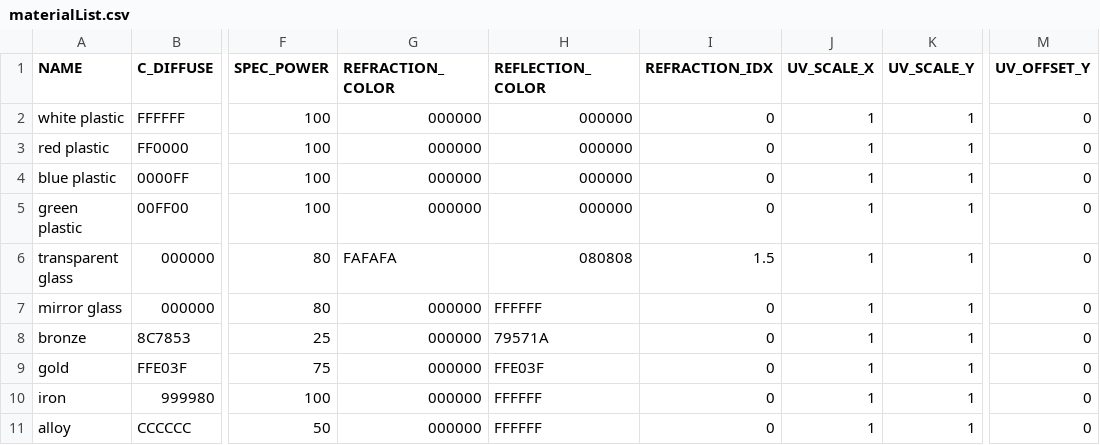
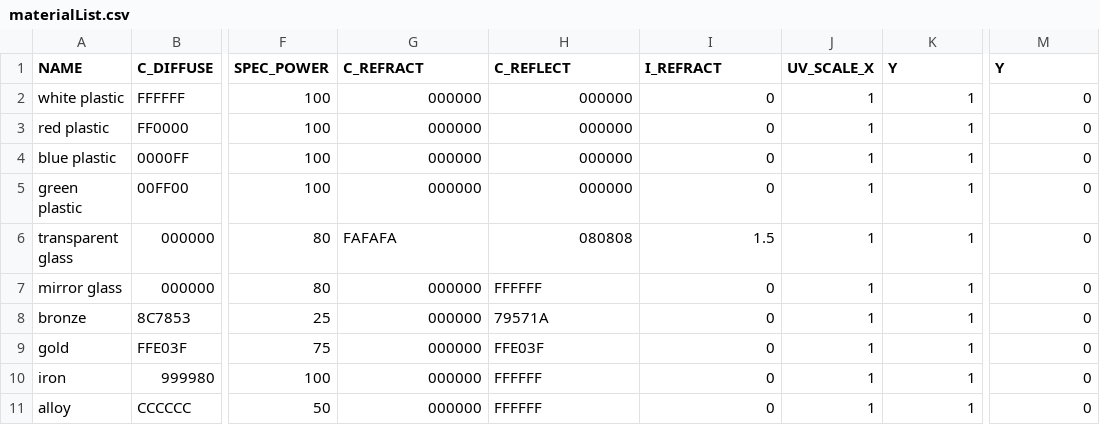
Before and after one commit to nihuynh/RT, a CSV file: resources/materialList.csv, drawn as a sheet; only a part is shown, gaps mark what is left out; the diff names each change by its address in the sheet, - before the commit and + after, or states it on an @@ line.

Commit message:
specular map & texture now optionnal in parsing

```diff
--- a/resources/materialList.csv
+++ b/resources/materialList.csv
-G1: REFRACTION_COLOR
+G1: C_REFRACT
-H1: REFLECTION_COLOR
+H1: C_REFLECT
-I1: REFRACTION_IDX
+I1: I_REFRACT
-K1: UV_SCALE_Y
+K1: Y
-M1: UV_OFFSET_Y
+M1: Y
```
Also changed, not shown: 23 other files.
